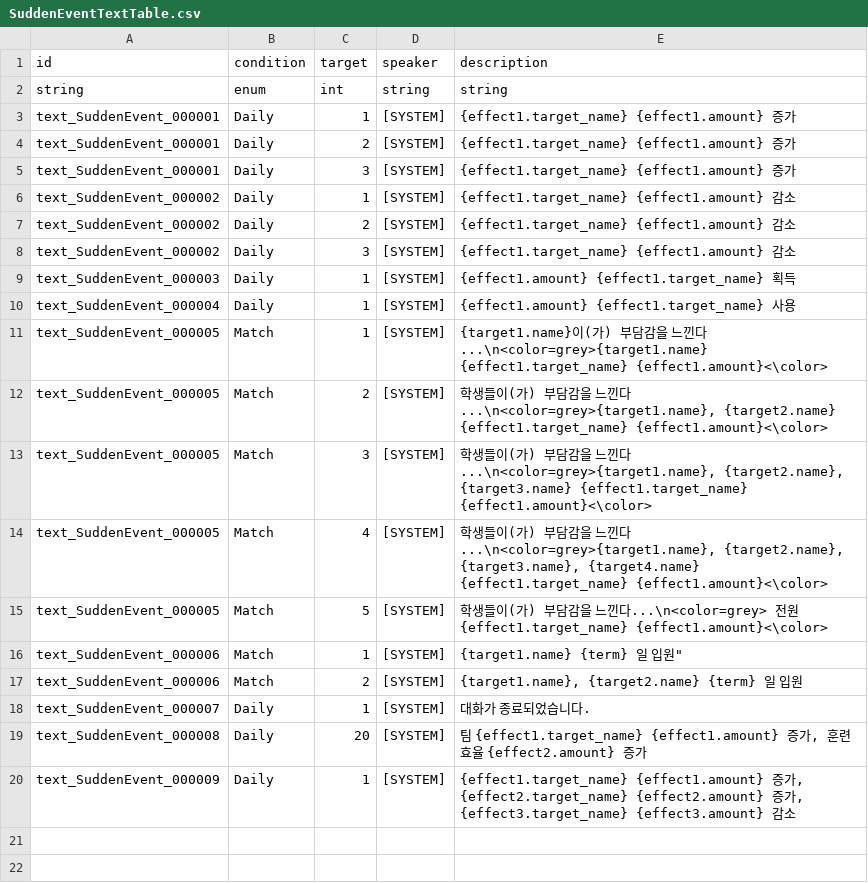
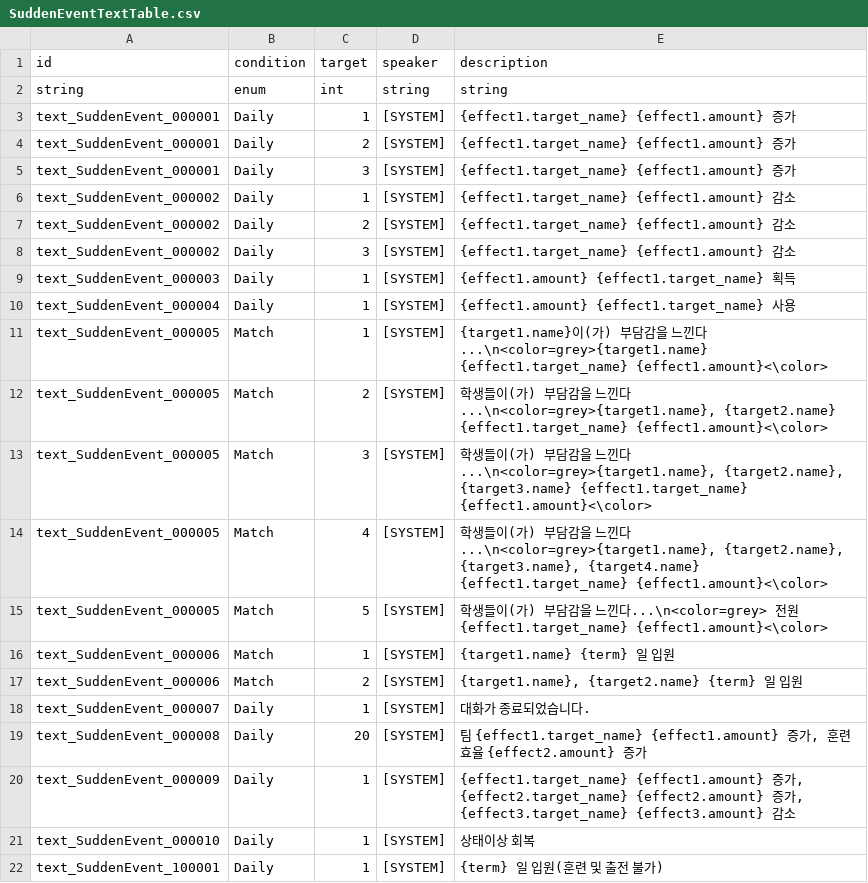
Before and after one commit to Ellug/Project_Rebound, a CSV file: Assets/CSV/SuddenEventTextTable.csv, drawn as a sheet; the diff names each change by its address in the sheet, - before the commit and + after, or states it on an @@ line.

```diff
--- a/Assets/CSV/SuddenEventTextTable.csv
+++ b/Assets/CSV/SuddenEventTextTable.csv
-E16 (description): {target1.name} {term} 일 입원"
+E16 (description): {target1.name} {term} 일 입원
+row 21: text_SuddenEvent_000010 | Daily | 1 | [SYSTEM] | 상태이상 회복
+row 22: text_SuddenEvent_100001 | Daily | 1 | [SYSTEM] | {term} 일 입원(훈련 및 출전 불가)
```
Also changed, not shown: Assets/CSV/GraduateGiftTierRewardTable.csv, Assets/CSV/SuddenEventMsgTable.csv, 7 other files.
